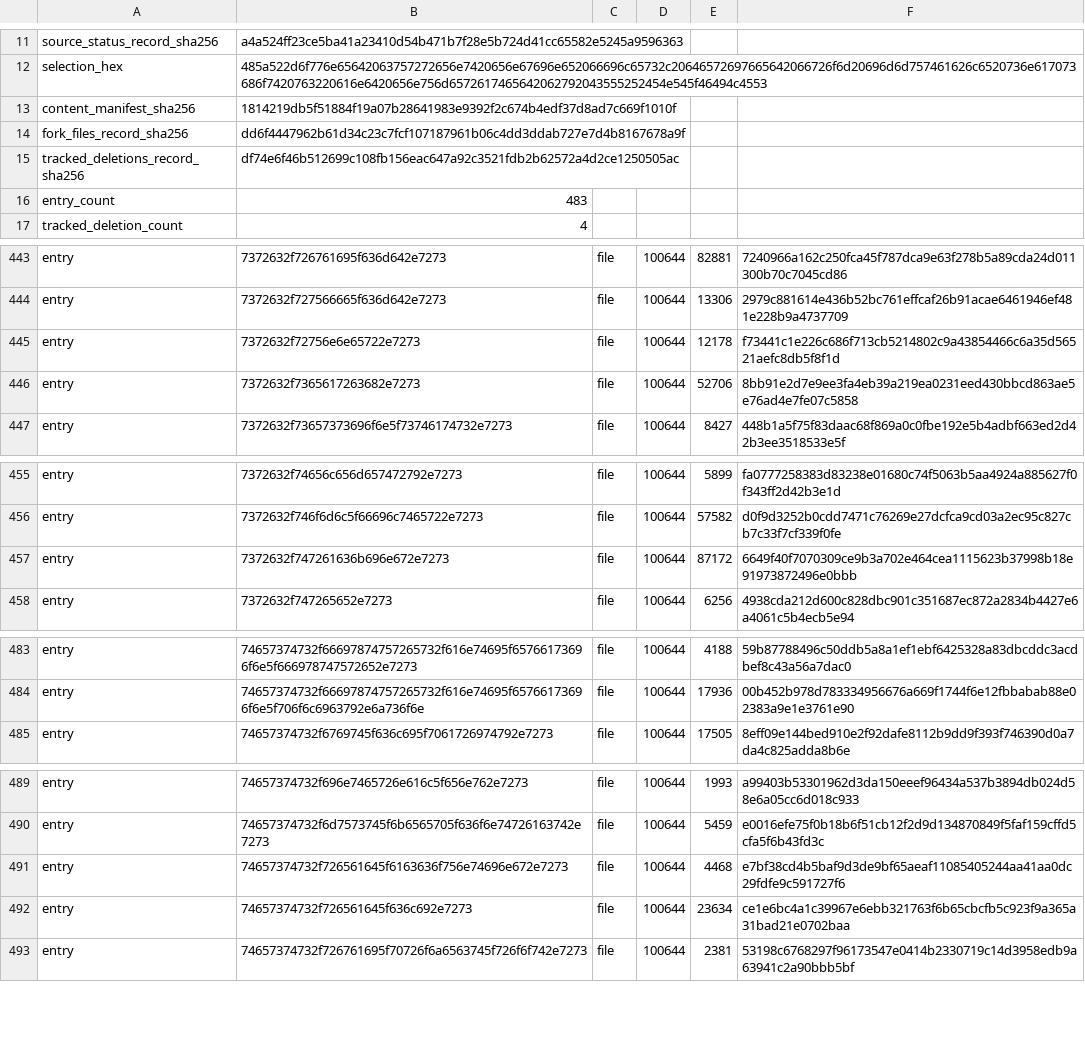
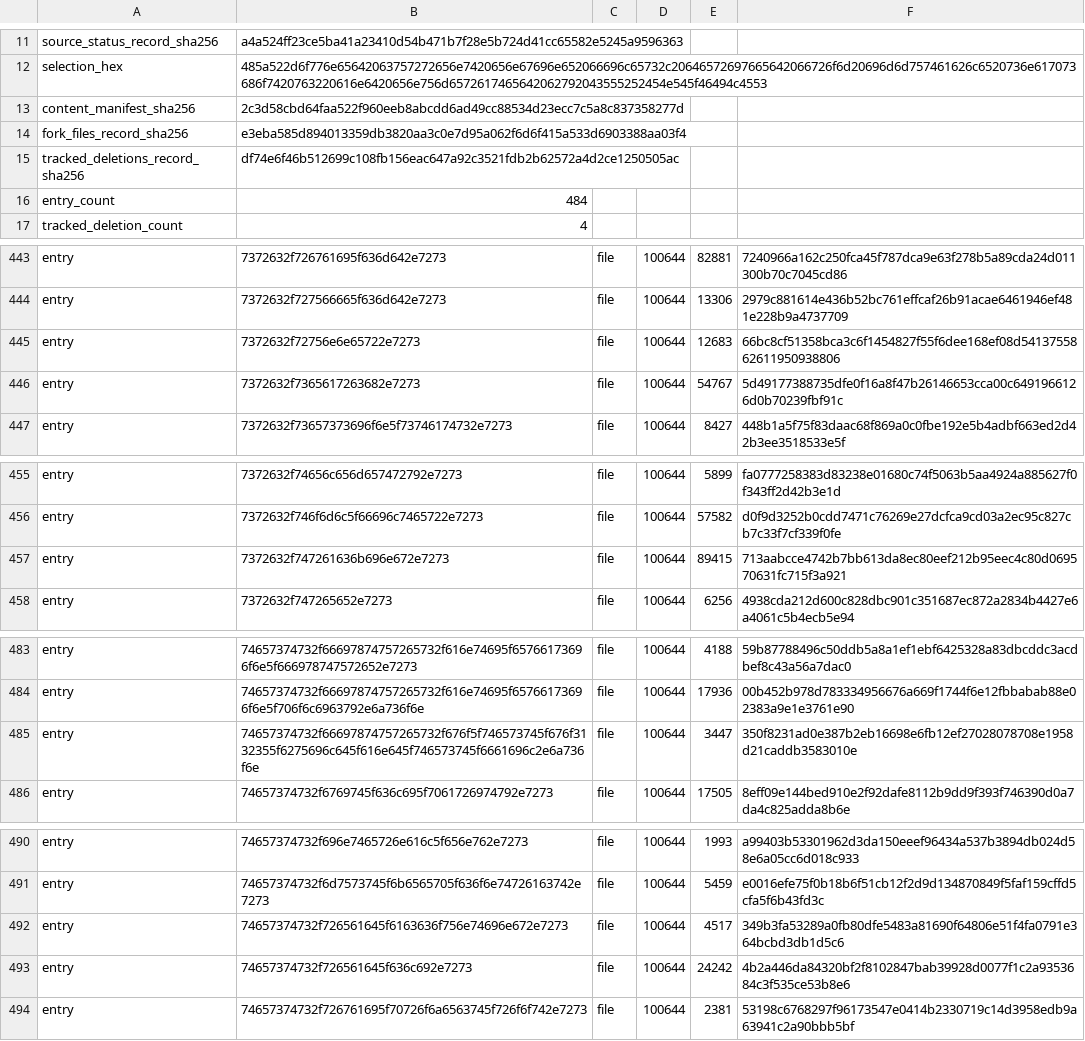
Before and after one commit to heAdz0r/hzr, a TSV file: fork-core/CURRENT_ENGINE_V1.tsv, drawn as a sheet; only a part is shown, gaps mark what is left out; the diff covers the shown part only.

```diff
--- a/fork-core/CURRENT_ENGINE_V1.tsv
+++ b/fork-core/CURRENT_ENGINE_V1.tsv
@@ -12,6 +12,6 @@ source_status_record_sha256	a4a524ff23ce5ba41a23410d54b471b7f28e5b724d41cc65582e
 selection_hex	485a522d6f776e65642063757272656e7420656e67696e652066696c65732c20646572697665642066726f6d20696d6d757461626c6520736e617073686f7420763220616e6420656e756d6572617465642062792043555252454e545f46494c4553
-content_manifest_sha256	1814219db5f51884f19a07b28641983e9392f2c674b4edf37d8ad7c669f1010f
-fork_files_record_sha256	dd6f4447962b61d34c23c7fcf107187961b06c4dd3ddab727e7d4b8167678a9f
+content_manifest_sha256	2c3d58cbd64faa522f960eeb8abcdd6ad49cc88534d23ecc7c5a8c837358277d
+fork_files_record_sha256	e3eba585d894013359db3820aa3c0e7d95a062f6d6f415a533d6903388aa03f4
 tracked_deletions_record_sha256	df74e6f46b512699c108fb156eac647a92c3521fdb2b62572a4d2ce1250505ac
-entry_count	483
+entry_count	484
 tracked_deletion_count	4
@@ -444,4 +444,4 @@ entry	7372632f726761695f636d642e7273	file	100644	82881	7240966a162c250fca45f787d
 entry	7372632f727566665f636d642e7273	file	100644	13306	2979c881614e436b52bc761effcaf26b91acae6461946ef481e228b9a4737709
-entry	7372632f72756e6e65722e7273	file	100644	12178	f73441c1e226c686f713cb5214802c9a43854466c6a35d56521aefc8db5f8f1d
-entry	7372632f7365617263682e7273	file	100644	52706	8bb91e2d7e9ee3fa4eb39a219ea0231eed430bbcd863ae5e76ad4e7fe07c5858
+entry	7372632f72756e6e65722e7273	file	100644	12683	66bc8cf51358bca3c6f1454827f55f6dee168ef08d5413755862611950938806
+entry	7372632f7365617263682e7273	file	100644	54767	5d49177388735dfe0f16a8f47b26146653cca00c6491966126d0b70239fbf91c
 entry	7372632f73657373696f6e5f73746174732e7273	file	100644	8427	448b1a5f75f83daac68f869a0c0fbe192e5b4adbf663ed2d42b3ee3518533e5f
@@ -456,3 +456,3 @@ entry	7372632f74656c656d657472792e7273	file	100644	5899	fa0777258383d83238e01680
 entry	7372632f746f6d6c5f66696c7465722e7273	file	100644	57582	d0f9d3252b0cdd7471c76269e27dcfca9cd03a2ec95c827cb7c33f7cf339f0fe
-entry	7372632f747261636b696e672e7273	file	100644	87172	6649f40f7070309ce9b3a702e464cea1115623b37998b18e91973872496e0bbb
+entry	7372632f747261636b696e672e7273	file	100644	89415	713aabcce4742b7bb613da8ec80eef212b95eec4c80d069570631fc715f3a921
 entry	7372632f747265652e7273	file	100644	6256	4938cda212d600c828dbc901c351687ec872a2834b4427e6a4061c5b4ecb5e94
@@ -484,2 +484,3 @@ entry	74657374732f66697874757265732f616e74695f65766173696f6e5f666978747572652e72
 entry	74657374732f66697874757265732f616e74695f65766173696f6e5f706f6c6963792e6a736f6e	file	100644	17936	00b452b978d783334956676a669f1744f6e12fbbabab88e02383a9e1e3761e90
+entry	74657374732f66697874757265732f676f5f746573745f676f3132355f6275696c645f616e645f746573745f6661696c2e6a736f6e	file	100644	3447	350f8231ad0e387b2eb16698e6fb12ef27028078708e1958d21caddb3583010e
 entry	74657374732f6769745f636c695f7061726974792e7273	file	100644	17505	8eff09e144bed910e2f92dafe8112b9dd9f393f746390d0a7da4c825adda8b6e
@@ -490,4 +491,4 @@ entry	74657374732f696e7465726e616c5f656e762e7273	file	100644	1993	a99403b5330196
 entry	74657374732f6d7573745f6b6565705f636f6e74726163742e7273	file	100644	5459	e0016efe75f0b18b6f51cb12f2d9d134870849f5faf159cffd5cfa5f6b43fd3c
-entry	74657374732f726561645f6163636f756e74696e672e7273	file	100644	4468	e7bf38cd4b5baf9d3de9bf65aeaf11085405244aa41aa0dc29fdfe9c591727f6
-entry	74657374732f726561645f636c692e7273	file	100644	23634	ce1e6bc4a1c39967e6ebb321763f6b65cbcfb5c923f9a365a31bad21e0702baa
+entry	74657374732f726561645f6163636f756e74696e672e7273	file	100644	4517	349b3fa53289a0fb80dfe5483a81690f64806e51f4fa0791e364bcbd3db1d5c6
+entry	74657374732f726561645f636c692e7273	file	100644	24242	4b2a446da84320bf2f8102847bab39928d0077f1c2a9353684c3f535ce53b8e6
 entry	74657374732f726761695f70726f6a6563745f726f6f742e7273	file	100644	2381	53198c6768297f96173547e0414b2330719c14d3958edb9a63941c2a90bbb5bf
```
Also changed, not shown: 24 edited cells elsewhere in this file, 56 other files.
